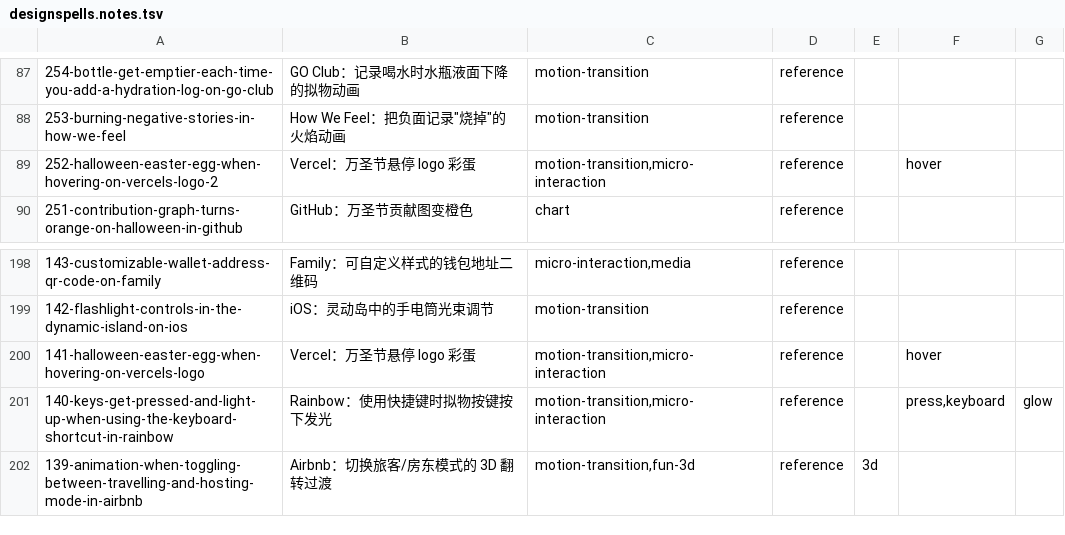
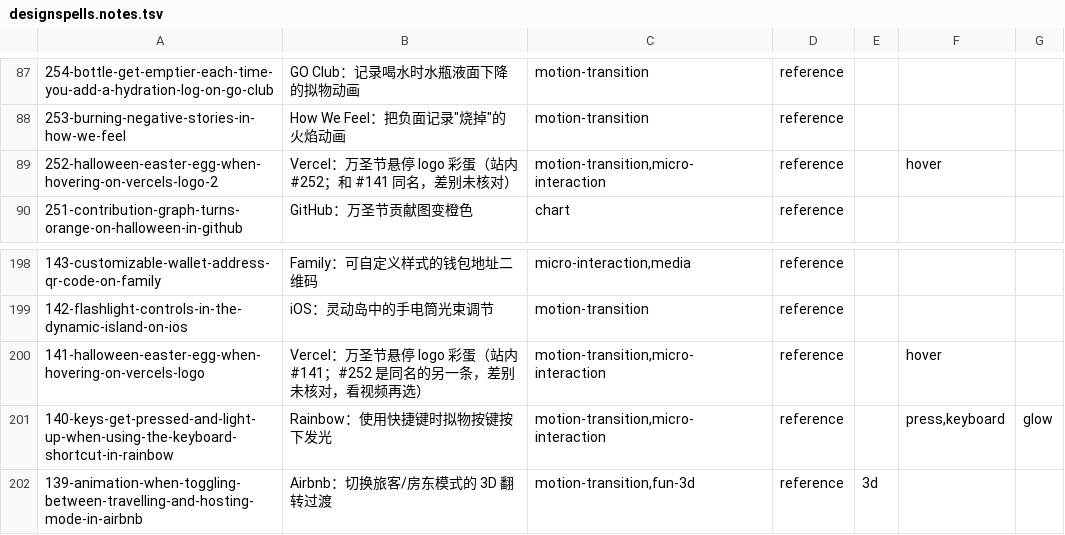
Before and after one commit to Maybe404/ui-arsenal, a TSV file: sources/designspells.notes.tsv, drawn as a sheet; only a part is shown, gaps mark what is left out.

```diff
--- a/sources/designspells.notes.tsv
+++ b/sources/designspells.notes.tsv
@@ -88,3 +88,3 @@
 253-burning-negative-stories-in-how-we-feel	How We Feel：把负面记录"烧掉"的火焰动画	motion-transition	reference				
-252-halloween-easter-egg-when-hovering-on-vercels-logo-2	Vercel：万圣节悬停 logo 彩蛋	motion-transition,micro-interaction	reference		hover		
+252-halloween-easter-egg-when-hovering-on-vercels-logo-2	Vercel：万圣节悬停 logo 彩蛋（站内 #252；和 #141 同名，差别未核对）	motion-transition,micro-interaction	reference		hover		
 251-contribution-graph-turns-orange-on-halloween-in-github	GitHub：万圣节贡献图变橙色	chart	reference				
@@ -199,3 +199,3 @@
 142-flashlight-controls-in-the-dynamic-island-on-ios	iOS：灵动岛中的手电筒光束调节	motion-transition	reference				
-141-halloween-easter-egg-when-hovering-on-vercels-logo	Vercel：万圣节悬停 logo 彩蛋	motion-transition,micro-interaction	reference		hover		
+141-halloween-easter-egg-when-hovering-on-vercels-logo	Vercel：万圣节悬停 logo 彩蛋（站内 #141；#252 是同名的另一条，差别未核对，看视频再选）	motion-transition,micro-interaction	reference		hover		
 140-keys-get-pressed-and-light-up-when-using-the-keyboard-shortcut-in-rainbow	Rainbow：使用快捷键时拟物按键按下发光	motion-transition,micro-interaction	reference		press,keyboard	glow	
```
Also changed, not shown: sources/shadcn.notes.tsv, 8 other files.
